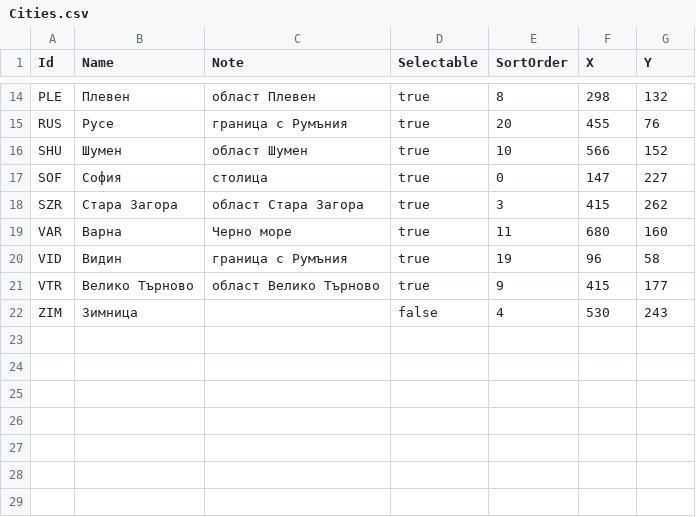
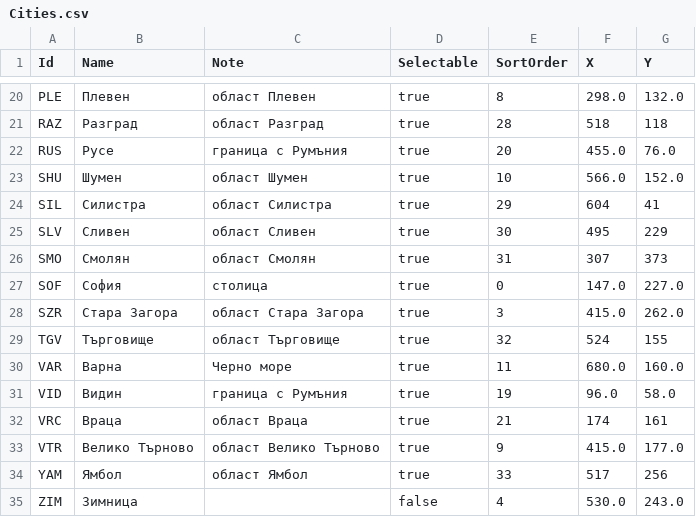
Before and after one commit to Plamena998/TheRoadSense, a CSV file: dataSource/seed/Cities.csv, drawn as a sheet; only a part is shown, gaps mark what is left out; addresses are those after the commit; the diff covers the shown part only; the diff names each change by its address in the sheet, - before the commit and + after, or states it on an @@ line.

```diff
--- a/dataSource/seed/Cities.csv
+++ b/dataSource/seed/Cities.csv
-F20 (X): 298
+F20 (X): 298.0
-G20 (Y): 132
+G20 (Y): 132.0
+row 21: RAZ | Разград | област Разград | true | 28 | 518 | 118
-F22 (X): 455
+F22 (X): 455.0
-G22 (Y): 76
+G22 (Y): 76.0
-F23 (X): 566
+F23 (X): 566.0
-G23 (Y): 152
+G23 (Y): 152.0
+row 24: SIL | Силистра | област Силистра | true | 29 | 604 | 41
+row 25: SLV | Сливен | област Сливен | true | 30 | 495 | 229
+row 26: SMO | Смолян | област Смолян | true | 31 | 307 | 373
-F27 (X): 147
+F27 (X): 147.0
-G27 (Y): 227
+G27 (Y): 227.0
-F28 (X): 415
+F28 (X): 415.0
-G28 (Y): 262
+G28 (Y): 262.0
+row 29: TGV | Търговище | област Търговище | true | 32 | 524 | 155
-F30 (X): 680
+F30 (X): 680.0
-G30 (Y): 160
+G30 (Y): 160.0
-F31 (X): 96
+F31 (X): 96.0
-G31 (Y): 58
+G31 (Y): 58.0
+row 32: VRC | Враца | област Враца | true | 21 | 174 | 161
-F33 (X): 415
+F33 (X): 415.0
-G33 (Y): 177
+G33 (Y): 177.0
+row 34: YAM | Ямбол | област Ямбол | true | 33 | 517 | 256
-F35 (X): 530
+F35 (X): 530.0
-G35 (Y): 243
+G35 (Y): 243.0
```
Also changed, not shown: 6 added rows and 26 edited cells elsewhere in this file, dataSource/seed/Places.csv, dataSource/seed/RoadSegments.csv, 5 other files.
